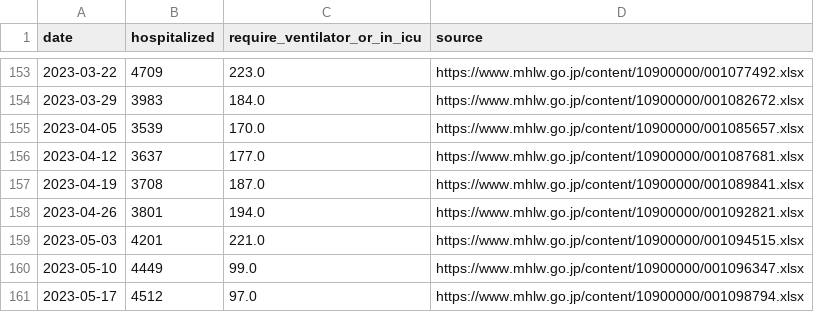
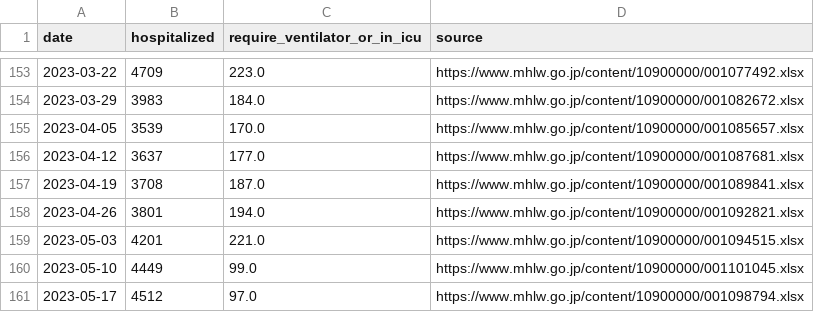
Before and after one commit to fqj1994/covid-19-dataflow-jp, a CSV file: data/mhlw_hospitalization.csv, drawn as a sheet; only a part is shown, gaps mark what is left out.

Commit message:
update data/mhlw_hospitalization.csv

```diff
--- a/data/mhlw_hospitalization.csv
+++ b/data/mhlw_hospitalization.csv
@@ -159,3 +159,3 @@ date,hospitalized,require_ventilator_or_in_icu,source
 2023-05-03,4201,221.0,https://www.mhlw.go.jp/content/10900000/001094515.xlsx
-2023-05-10,4449,99.0,https://www.mhlw.go.jp/content/10900000/001096347.xlsx
+2023-05-10,4449,99.0,https://www.mhlw.go.jp/content/10900000/001101045.xlsx
 2023-05-17,4512,97.0,https://www.mhlw.go.jp/content/10900000/001098794.xlsx
```
Also changed, not shown: 1 other file.
